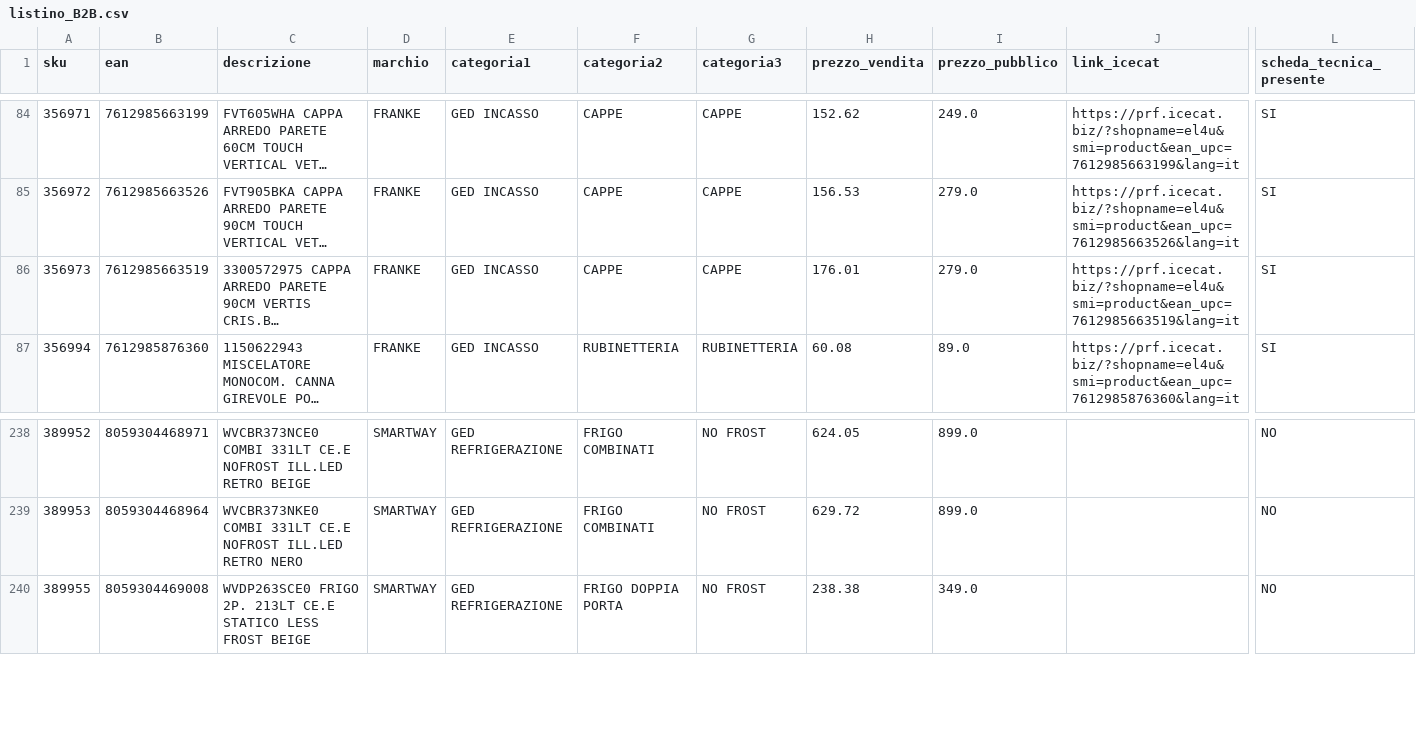
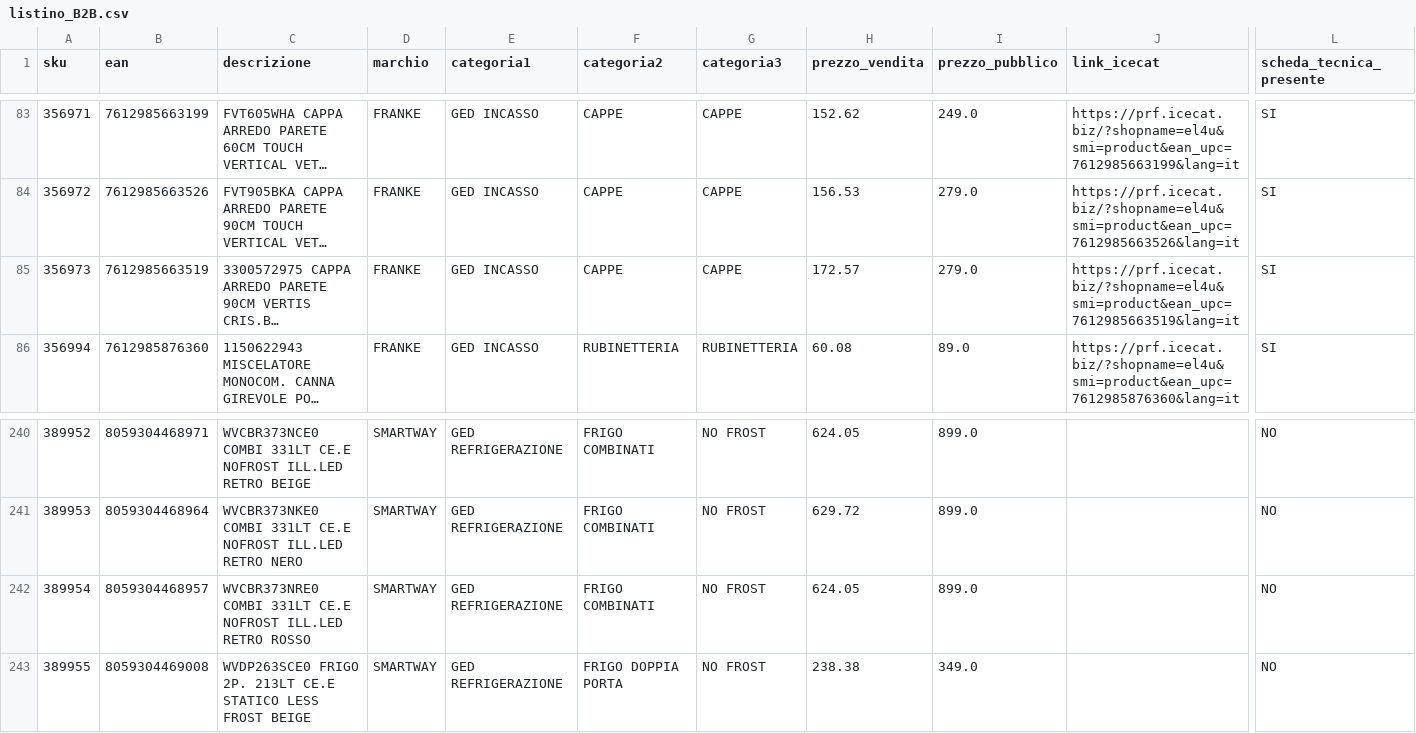
Before and after one commit to el4u-b2b/listino-b2b, a CSV file: listino_B2B.csv, drawn as a sheet; only a part is shown, gaps mark what is left out; long unchanged cells end in …; addresses are those after the commit; rows hold the shown columns only; the diff covers the shown part only; the diff names each change by its address in the sheet, - before the commit and + after, or states it on an @@ line.

```diff
--- a/listino_B2B.csv
+++ b/listino_B2B.csv
-H85 (prezzo_vendita): 176.01
+H85 (prezzo_vendita): 172.57
+row 242: 389954 | 8059304468957 | WVCBR373NRE0 COMBI 331LT CE.E NOFROST ILL.LED RETRO ROSSO | SMARTWAY | GED REFRIGERAZIONE | FRIGO COMBINATI | NO FROST | 624.05 | 899.0 |  | NO
```
Also changed, not shown: 6 added rows and 5 removed rows elsewhere in this file, 1 other file.
